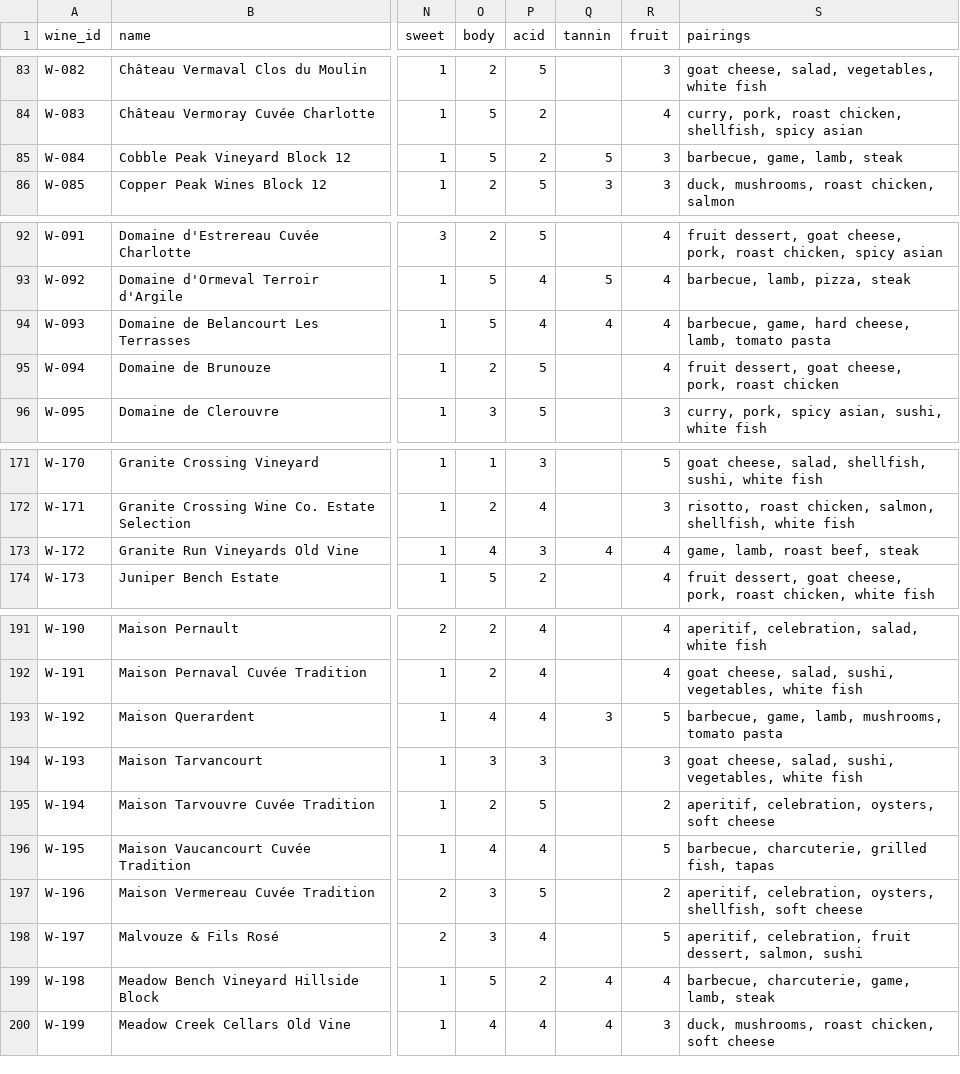
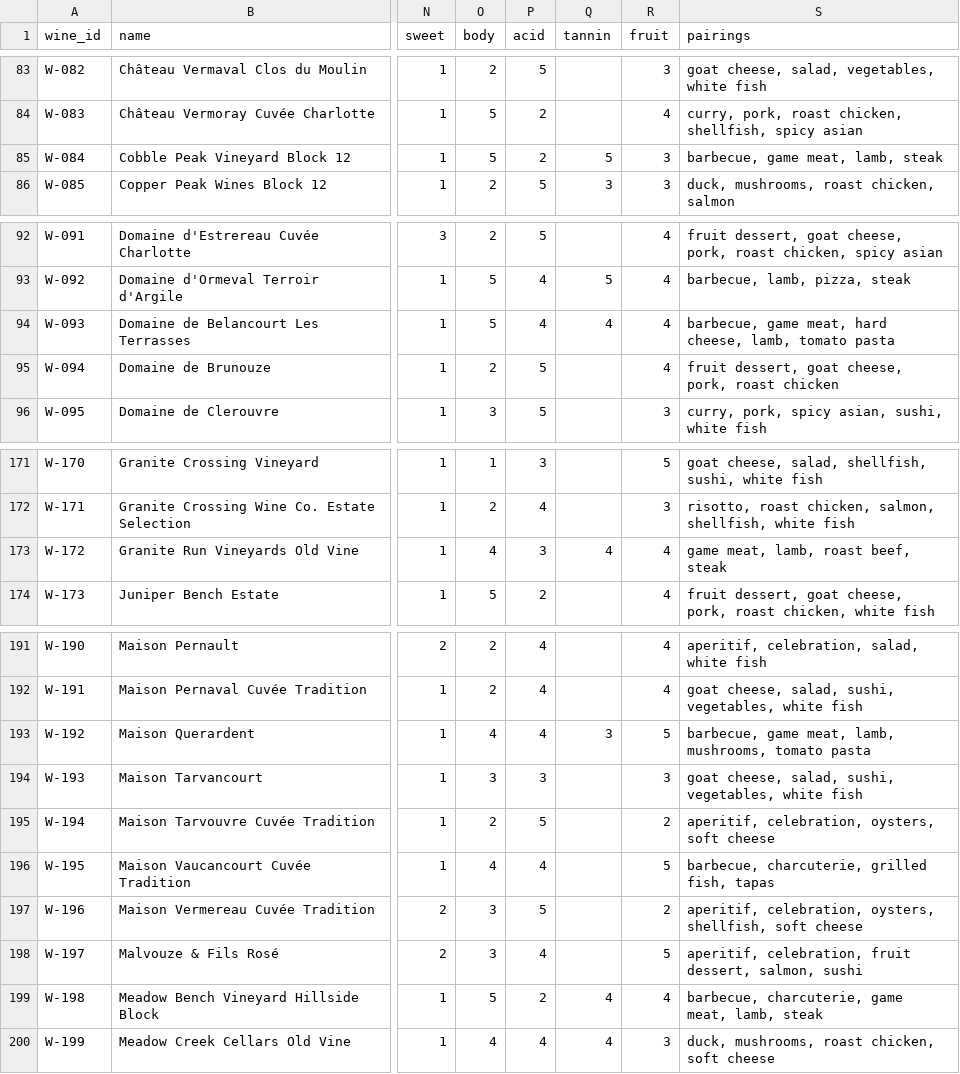
Before and after one commit to hecaiadvanced26/AIFineWine, a CSV file: data/catalog_overview.csv, drawn as a sheet; only a part is shown, gaps mark what is left out; the diff covers the shown part only; the diff names each change by its address in the sheet, - before the commit and + after, or states it on an @@ line.

```diff
--- a/data/catalog_overview.csv
+++ b/data/catalog_overview.csv
-S85 (pairings): barbecue, game, lamb, steak
+S85 (pairings): barbecue, game meat, lamb, steak
-S94 (pairings): barbecue, game, hard cheese,…
+S94 (pairings): barbecue, game meat, hard cheese,…
-S173 (pairings): game, lamb, roast beef, steak
+S173 (pairings): game meat, lamb, roast beef, steak
-S193 (pairings): barbecue, game, lamb, mushrooms,…
+S193 (pairings): barbecue, game meat, lamb, mushrooms,…
-S199 (pairings): barbecue, charcuterie, game, lamb, steak
+S199 (pairings): barbecue, charcuterie, game meat, lamb, steak
```
Also changed, not shown: 17 edited cells elsewhere in this file, 13 other files.
